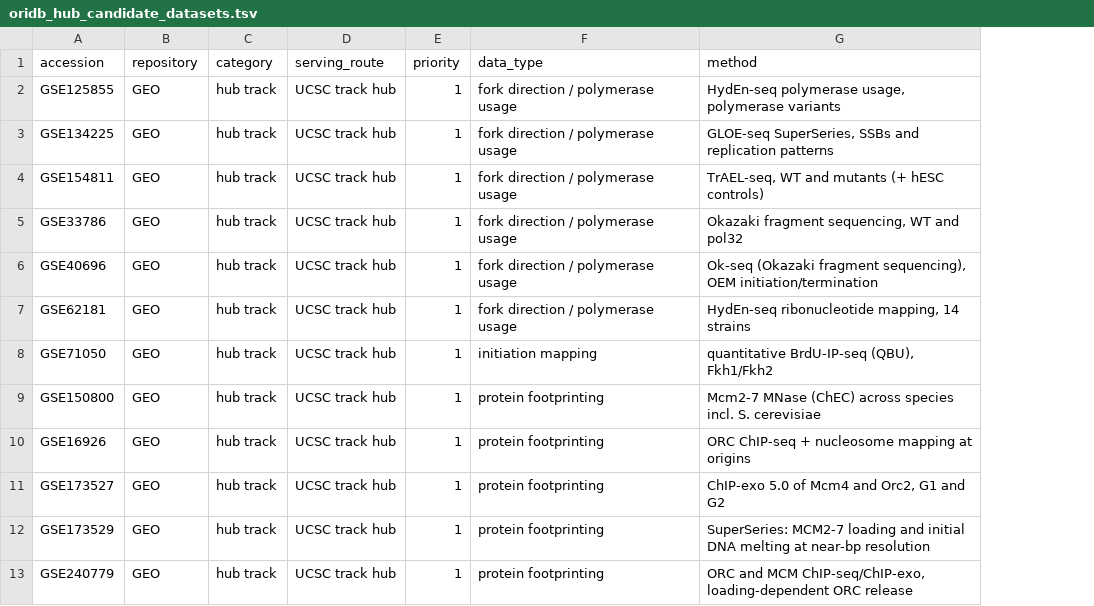
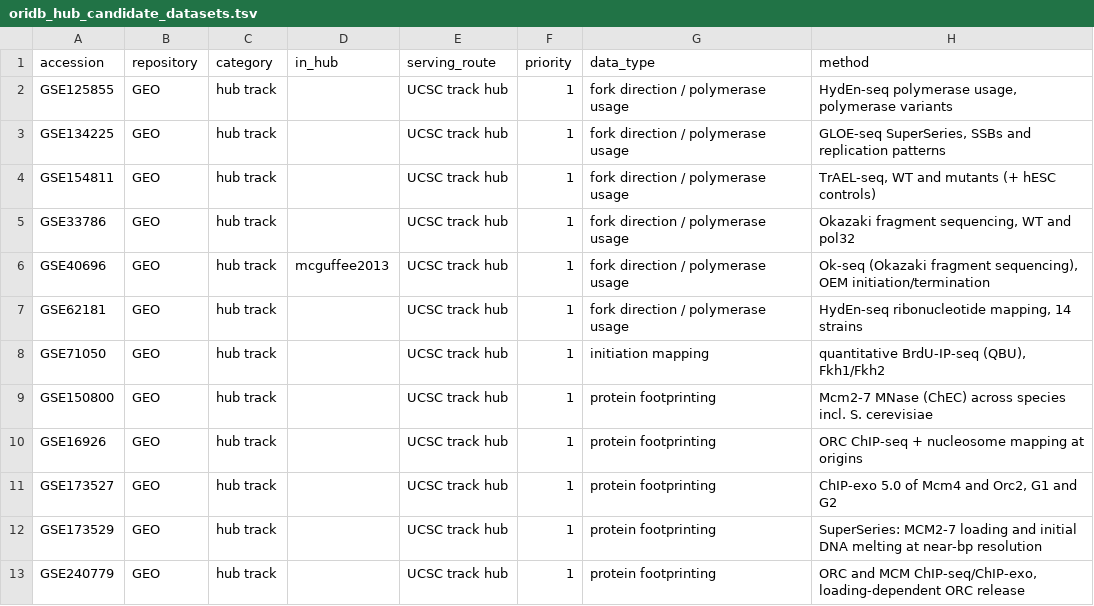
Before and after one commit to DNAReplicationLab/oridb-data-hub, a TSV file: docs/oridb_hub_candidate_datasets.tsv, drawn as a sheet; only a part is shown; the diff names each change by its address in the sheet, - before the commit and + after, or states it on an @@ line.

Commit message:
docs: hub scaling/grouping design, and mark ingested datasets in the census
Adds a note on keeping the hub usable as datasets accumulate: supertrack
sections per data type, a default-visibility budget, and the trackDb
include cost. Marks muller2014 and mcguffee2013 as already served in the
dataset census, via a new in_hub column derived from dataset.json.

```diff
--- a/docs/oridb_hub_candidate_datasets.tsv
+++ b/docs/oridb_hub_candidate_datasets.tsv
+column D (in_hub), row 6: mcguffee2013
```
Also changed, not shown: 2 other files.
